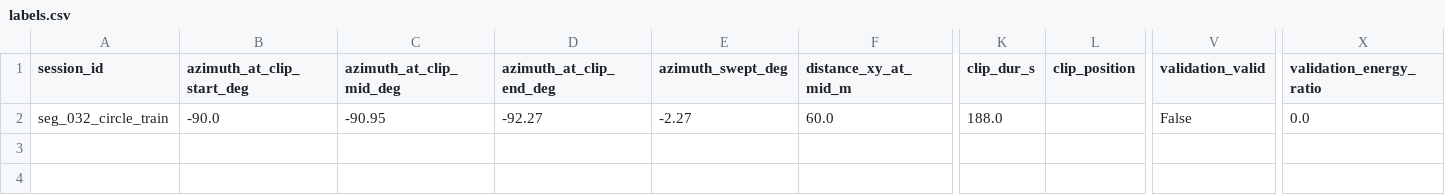
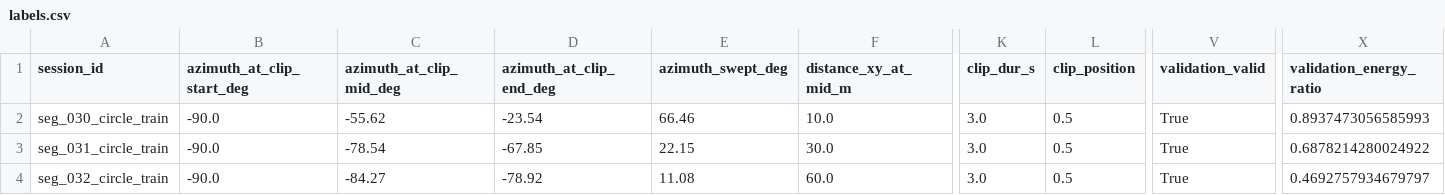
Before and after one commit to Raphtildai/drone-detection-api, a CSV file: deployment/v2/dunakeszi_test_segments/labels.csv, drawn as a sheet; only a part is shown, gaps mark what is left out; addresses are those after the commit; rows hold the shown columns only; the diff names each change by its address in the sheet, - before the commit and + after, or states it on an @@ line.

Commit message:
Update: Update with latest training

```diff
--- a/deployment/v2/dunakeszi_test_segments/labels.csv
+++ b/deployment/v2/dunakeszi_test_segments/labels.csv
+row 2: seg_030_circle_train | -90.0 | -55.62 | -23.54 | 66.46 | 10.0 | 3.0 | 0.5 | True | 0.8937473056585993
+row 3: seg_031_circle_train | -90.0 | -78.54 | -67.85 | 22.15 | 30.0 | 3.0 | 0.5 | True | 0.6878214280024922
-C4 (azimuth_at_clip_mid_deg): -90.95
+C4 (azimuth_at_clip_mid_deg): -84.27
-D4 (azimuth_at_clip_end_deg): -92.27
+D4 (azimuth_at_clip_end_deg): -78.92
-E4 (azimuth_swept_deg): -2.27
+E4 (azimuth_swept_deg): 11.08
-K4 (clip_dur_s): 188.0
+K4 (clip_dur_s): 3.0
-L4 (clip_position): (empty)
+L4 (clip_position): 0.5
-V4 (validation_valid): False
+V4 (validation_valid): True
-X4 (validation_energy_ratio): 0.0
+X4 (validation_energy_ratio): 0.4692757934679797
```
Also changed, not shown: 35 other files.
